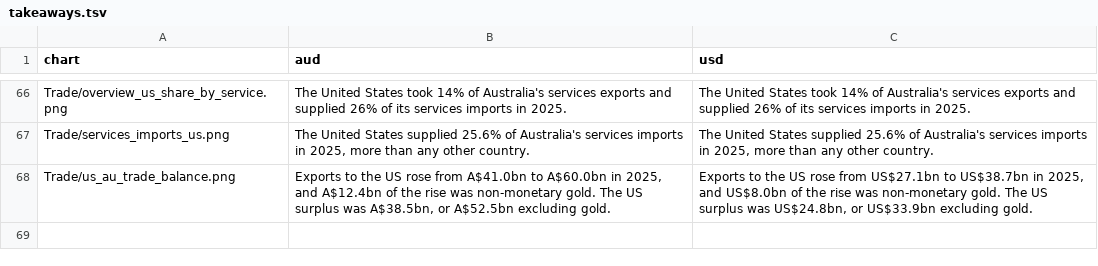
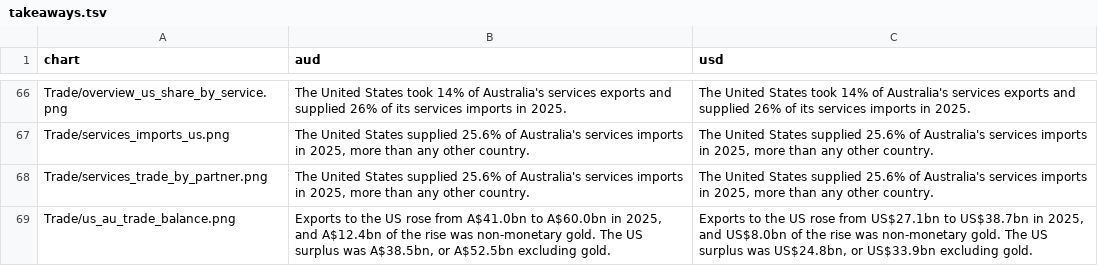
Before and after one commit to angelinabruno/australia-chair-tool, a TSV file: takeaways.tsv, drawn as a sheet; only a part is shown, gaps mark what is left out.

```diff
--- a/takeaways.tsv
+++ b/takeaways.tsv
@@ -67,2 +67,3 @@ Trade/overview_us_share_by_service.png	The United States took 14% of Australia's
 Trade/services_imports_us.png	The United States supplied 25.6% of Australia's services imports in 2025, more than any other country.	The United States supplied 25.6% of Australia's services imports in 2025, more than any other country.
+Trade/services_trade_by_partner.png	The United States supplied 25.6% of Australia's services imports in 2025, more than any other country.	The United States supplied 25.6% of Australia's services imports in 2025, more than any other country.
 Trade/us_au_trade_balance.png	Exports to the US rose from A$41.0bn to A$60.0bn in 2025, and A$12.4bn of the rise was non-monetary gold. The US surplus was A$38.5bn, or A$52.5bn excluding gold.	Exports to the US rose from US$27.1bn to US$38.7bn in 2025, and US$8.0bn of the rise was non-monetary gold. The US surplus was US$24.8bn, or US$33.9bn excluding gold.
```
Also changed, not shown: 19 other files.
